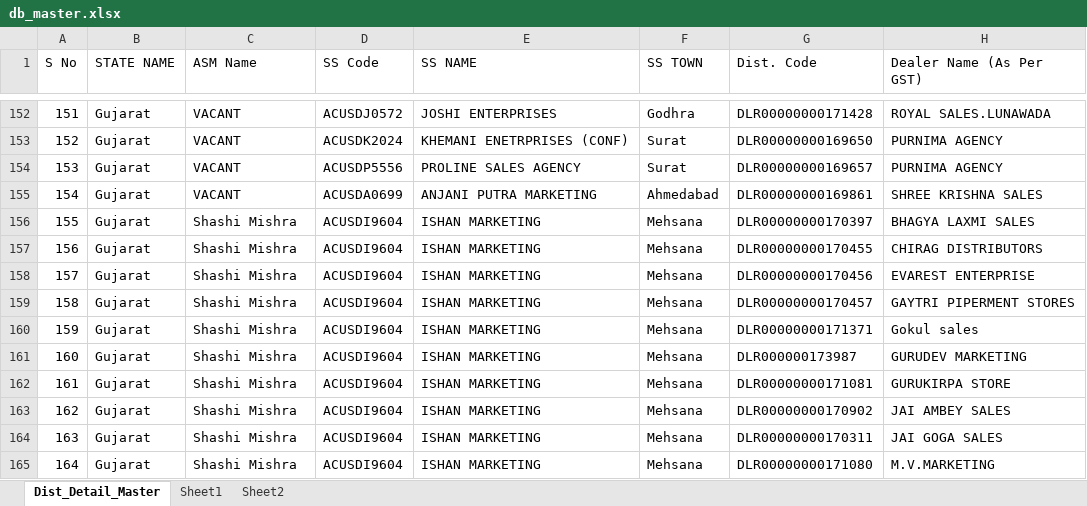
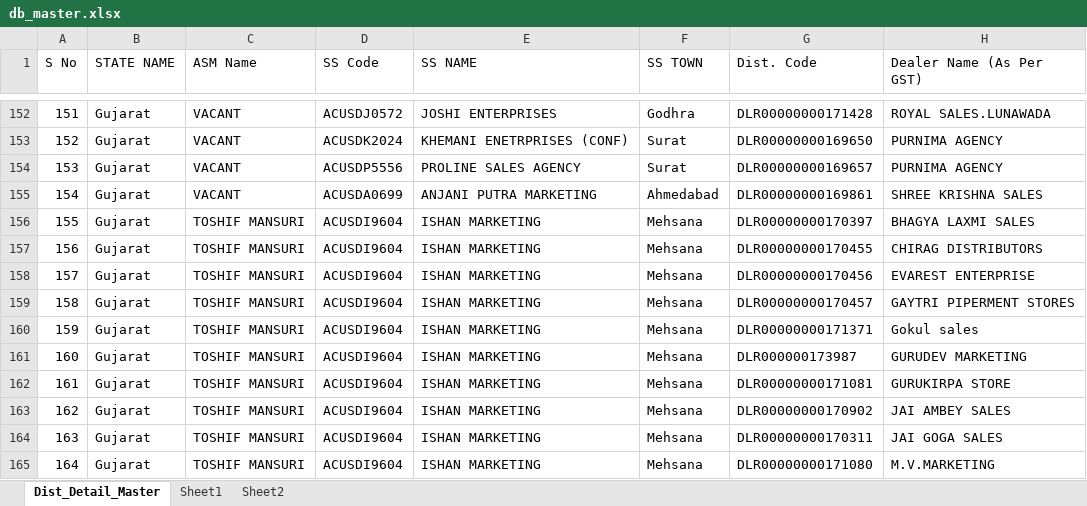
Before and after one commit to Subhash511/Priya_Gold_ASM_Tracker, an Excel workbook: Data/db_master.xlsx, sheet Dist_Detail_Master, drawn as a sheet; only a part is shown, gaps mark what is left out; values as stored, in another font and other column widths than the file's, no borders; table styles not drawn; the diff covers the shown part only; the diff names each change by its address in the sheet, - before the commit and + after, or states it on an @@ line.

```diff
--- a/Data/db_master.xlsx (sheet Dist_Detail_Master)
+++ b/Data/db_master.xlsx (sheet Dist_Detail_Master)
-C156:C165 (ASM Name): Shashi Mishra
+C156:C165 (ASM Name): TOSHIF MANSURI
```
Also changed, not shown: 8 added rows and 141 edited cells elsewhere in this sheet, Data/Checklist.xlsx, password.xlsx, 3 other files.
